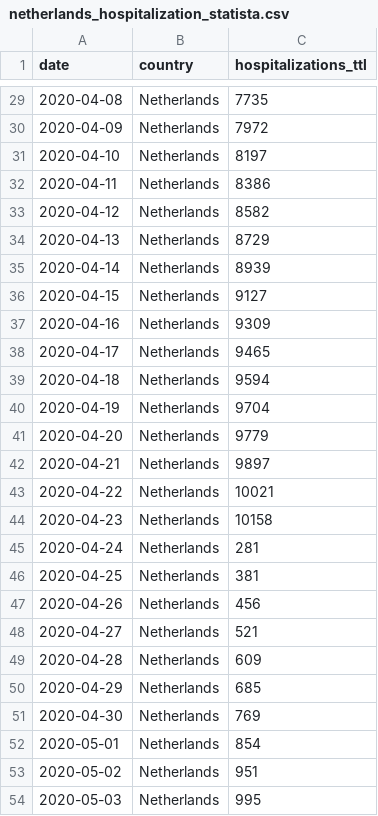
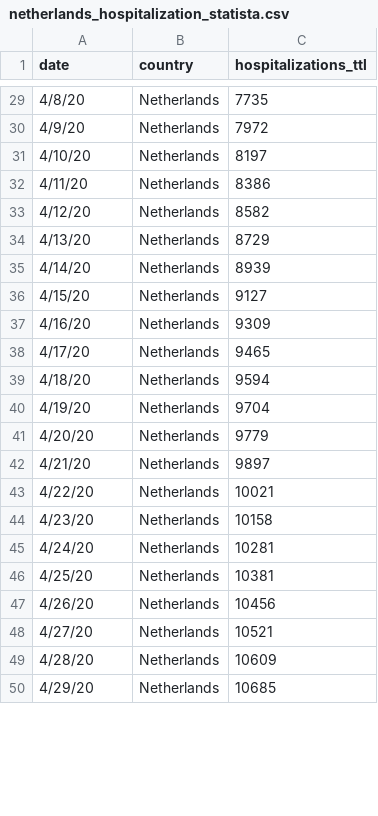
Before and after one commit to jiyingz/COVID19_projections, a CSV file: Data/netherlands_hospitalization_statista.csv, drawn as a sheet; only a part is shown, gaps mark what is left out; the diff covers the shown part only.

```diff
--- a/Data/netherlands_hospitalization_statista.csv
+++ b/Data/netherlands_hospitalization_statista.csv
@@ -29,26 +29,22 @@
-2020-04-08,Netherlands,7735
-2020-04-09,Netherlands,7972
-2020-04-10,Netherlands,8197
-2020-04-11,Netherlands,8386
-2020-04-12,Netherlands,8582
-2020-04-13,Netherlands,8729
-2020-04-14,Netherlands,8939
-2020-04-15,Netherlands,9127
-2020-04-16,Netherlands,9309
-2020-04-17,Netherlands,9465
-2020-04-18,Netherlands,9594
-2020-04-19,Netherlands,9704
-2020-04-20,Netherlands,9779
-2020-04-21,Netherlands,9897
-2020-04-22,Netherlands,10021
-2020-04-23,Netherlands,10158
-2020-04-24,Netherlands,281
-2020-04-25,Netherlands,381
-2020-04-26,Netherlands,456
-2020-04-27,Netherlands,521
-2020-04-28,Netherlands,609
-2020-04-29,Netherlands,685
-2020-04-30,Netherlands,769
-2020-05-01,Netherlands,854
-2020-05-02,Netherlands,951
-2020-05-03,Netherlands,995
+4/8/20,Netherlands,7735
+4/9/20,Netherlands,7972
+4/10/20,Netherlands,8197
+4/11/20,Netherlands,8386
+4/12/20,Netherlands,8582
+4/13/20,Netherlands,8729
+4/14/20,Netherlands,8939
+4/15/20,Netherlands,9127
+4/16/20,Netherlands,9309
+4/17/20,Netherlands,9465
+4/18/20,Netherlands,9594
+4/19/20,Netherlands,9704
+4/20/20,Netherlands,9779
+4/21/20,Netherlands,9897
+4/22/20,Netherlands,10021
+4/23/20,Netherlands,10158
+4/24/20,Netherlands,10281
+4/25/20,Netherlands,10381
+4/26/20,Netherlands,10456
+4/27/20,Netherlands,10521
+4/28/20,Netherlands,10609
+4/29/20,Netherlands,10685
```
Also changed, not shown: 4 added rows and 36 edited cells elsewhere in this file.
